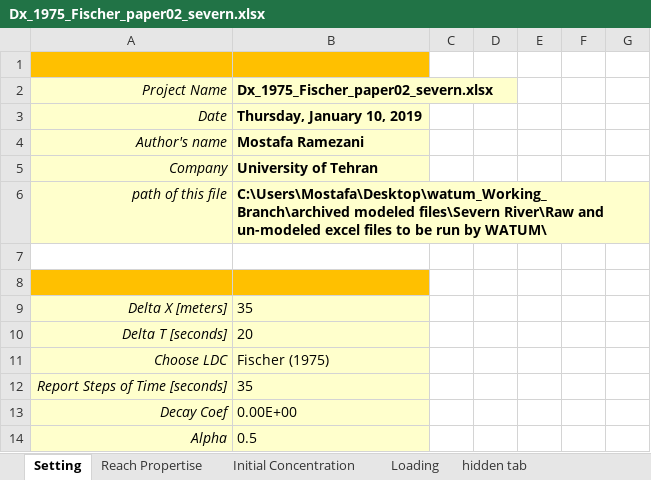
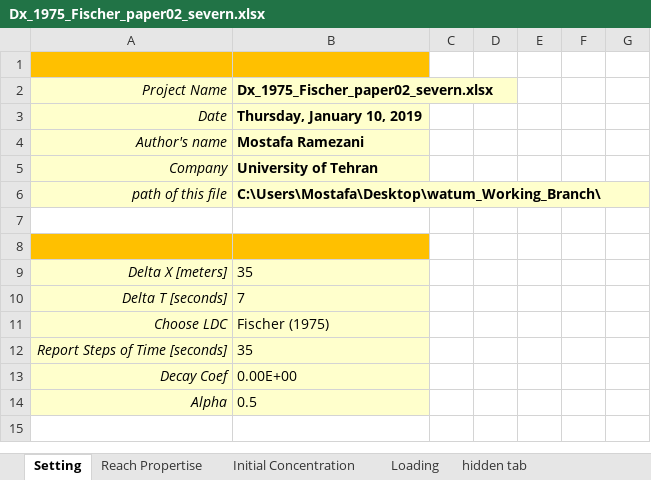
Before and after one commit to Riverchain/watum, an Excel workbook: archived modeled files/Severn River/Raw and un-modeled excel files to be run by WATUM/Dx_1975_Fischer_paper02_severn.xlsx, sheet Setting, drawn as a sheet; values as stored, in another font and other column widths than the file's, no borders; the diff names each change by its address in the sheet, - before the commit and + after, or states it on an @@ line.

```diff
--- a/archived modeled files/Severn River/Raw and un-modeled excel files to be run by WATUM/Dx_1975_Fischer_paper02_severn.xlsx (sheet Setting)
+++ b/archived modeled files/Severn River/Raw and un-modeled excel files to be run by WATUM/Dx_1975_Fischer_paper02_severn.xlsx (sheet Setting)
-B6: C:\Users\Mostafa\Desktop\watum_Working_Branch\archived modeled files\Severn River\Raw and un-modeled excel files to be run by WATUM\
+B6: C:\Users\Mostafa\Desktop\watum_Working_Branch\
-B10: 20
+B10: 7
```
Also changed, not shown: sheet Reach Propertise, Outputs_Paper02_2.xlsx, archived modeled files/Severn River/Raw and un-modeled excel files to be run by WATUM/Dx_1991_Iwasa_and_Aya_Liu_Paper02_Severn.xlsx, 4 other files.
